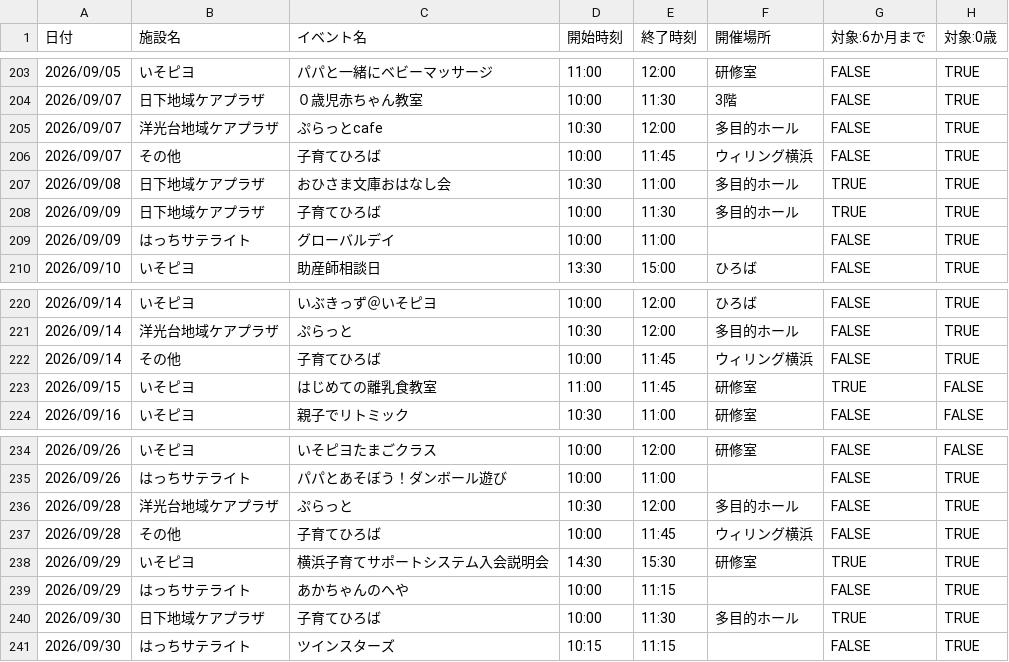
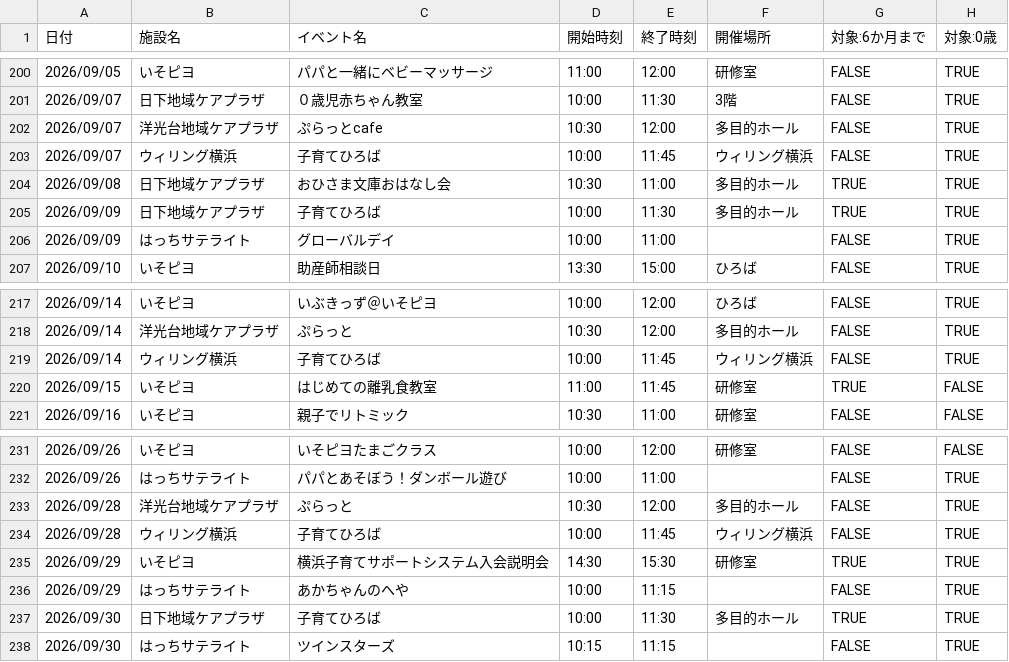
Before and after one commit to s1r-J/konan-baby-calendar, a CSV file: events.csv, drawn as a sheet; only a part is shown, gaps mark what is left out; addresses are those after the commit; the diff covers the shown part only; the diff names each change by its address in the sheet, - before the commit and + after, or states it on an @@ line.

```diff
--- a/events.csv
+++ b/events.csv
-B203 (施設名): その他
+B203 (施設名): ウィリング横浜
-B219 (施設名): その他
+B219 (施設名): ウィリング横浜
-B234 (施設名): その他
+B234 (施設名): ウィリング横浜
```
Also changed, not shown: 3 removed rows and 12 edited cells elsewhere in this file, 10 other files.
